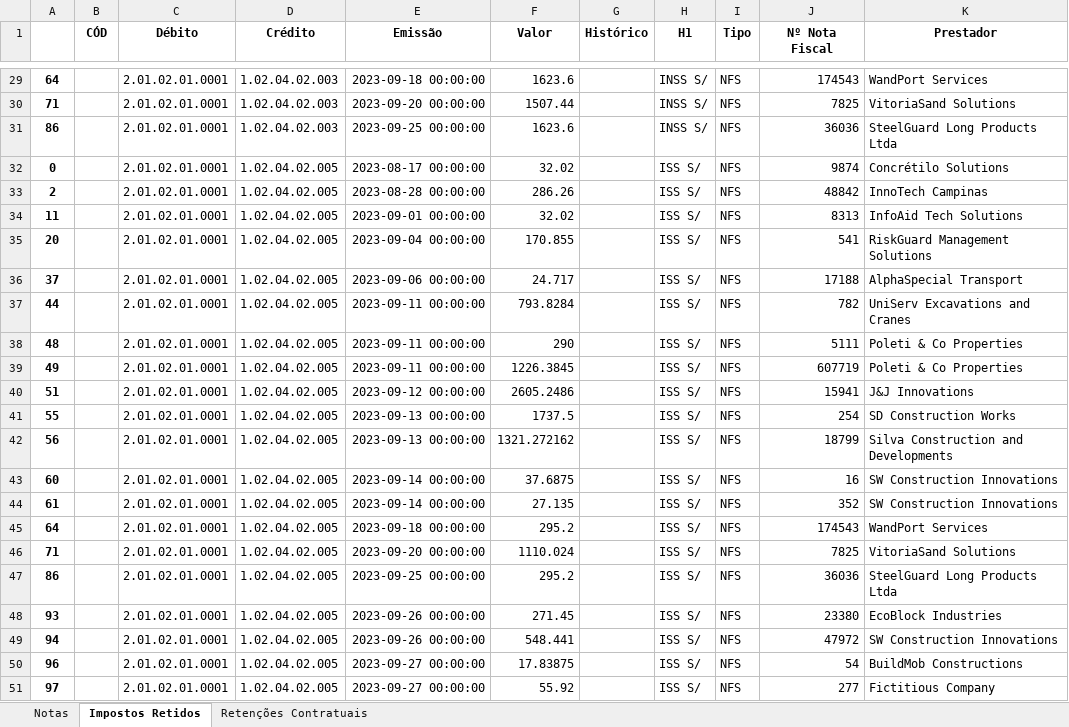
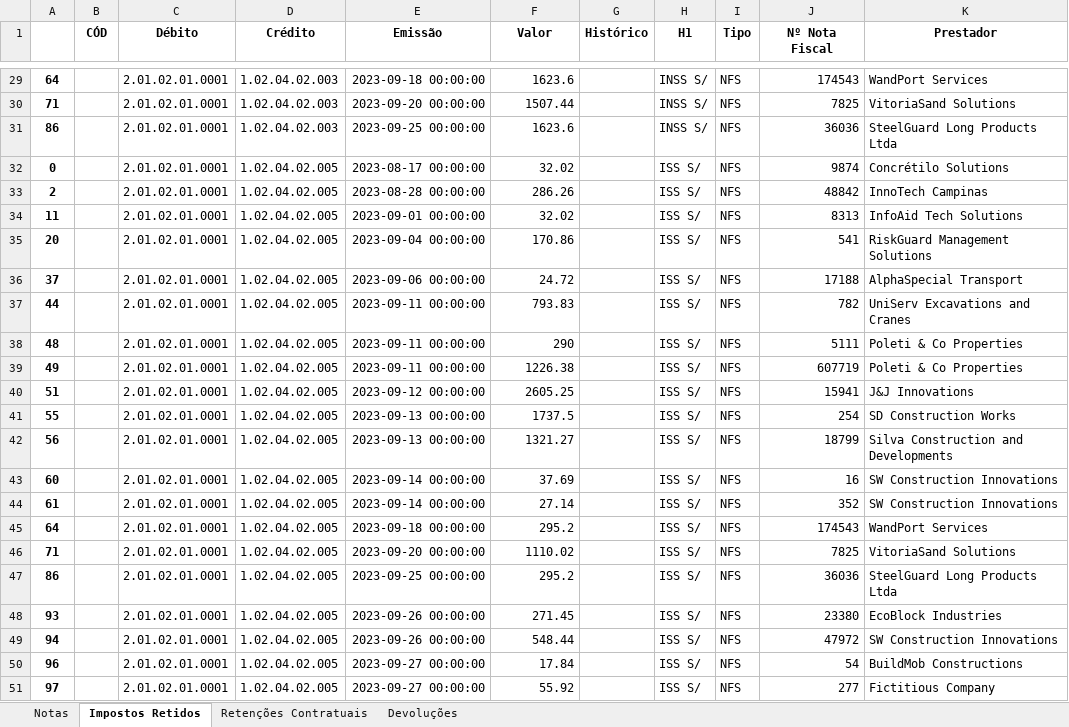
Before and after one commit to peu-gomes/Manipula-o-de-dados-em-Python---Importa-o-Sistema, an Excel workbook: exportação_unificada.xlsx, sheet Impostos Retidos, drawn as a sheet; only a part is shown, gaps mark what is left out; values as stored, in another font and other column widths than the file's, no borders; the diff covers the shown part only; the diff names each change by its address in the sheet, - before the commit and + after, or states it on an @@ line.

```diff
--- a/exportação_unificada.xlsx (sheet Impostos Retidos)
+++ b/exportação_unificada.xlsx (sheet Impostos Retidos)
+sheet tab: Devoluções
-F35 (Valor): 170.855
+F35 (Valor): 170.86
-F36 (Valor): 24.717
+F36 (Valor): 24.72
-F37 (Valor): 793.8284
+F37 (Valor): 793.83
-F39 (Valor): 1226.3845
+F39 (Valor): 1226.38
-F40 (Valor): 2605.2486
+F40 (Valor): 2605.25
-F42 (Valor): 1321.272162
+F42 (Valor): 1321.27
-F43 (Valor): 37.6875
+F43 (Valor): 37.69
-F44 (Valor): 27.135
+F44 (Valor): 27.14
-F46 (Valor): 1110.024
+F46 (Valor): 1110.02
-F49 (Valor): 548.441
+F49 (Valor): 548.44
-F50 (Valor): 17.83875
+F50 (Valor): 17.84
```
Also changed, not shown: 17 edited cells elsewhere in this sheet, sheet Notas, sheet Retenções Contratuais, 1 other file.
